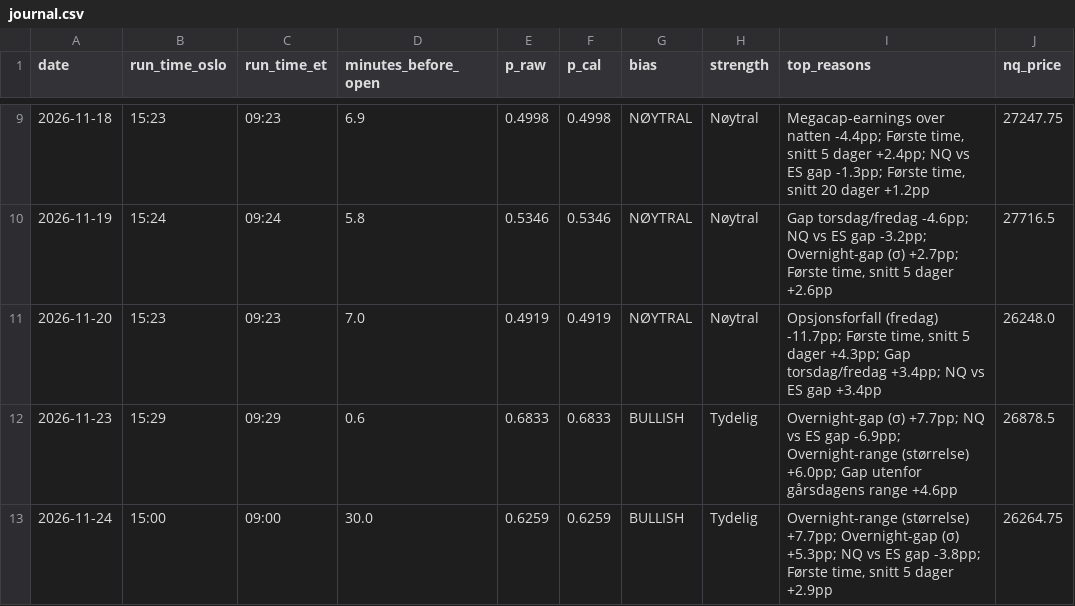
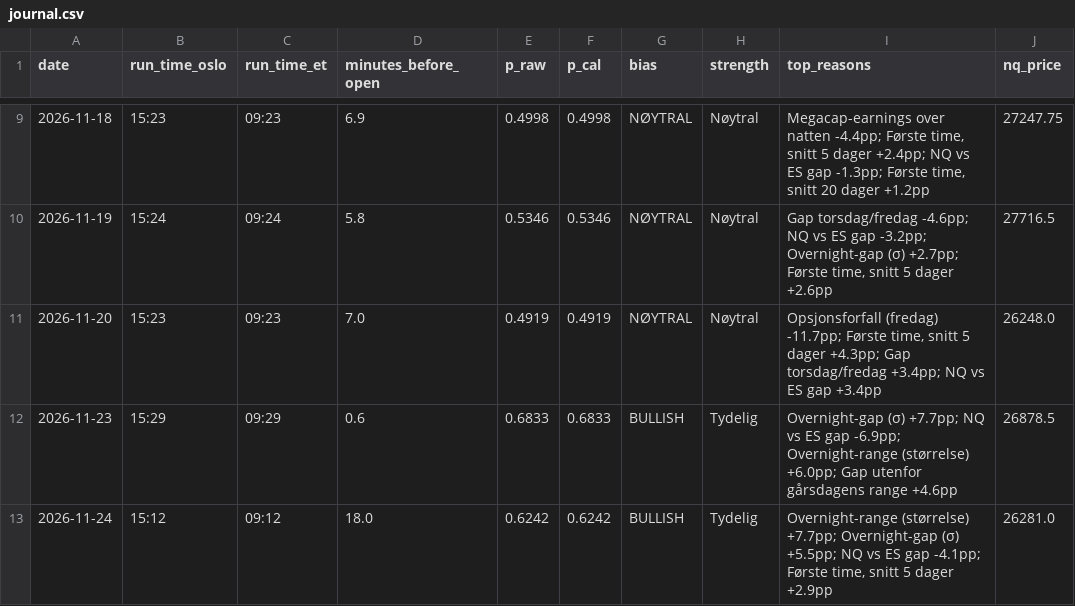
Before and after one commit to 21Matso/nq-bias, a CSV file: data/journal.csv, drawn as a sheet; only a part is shown, gaps mark what is left out; the diff names each change by its address in the sheet, - before the commit and + after, or states it on an @@ line.

```diff
--- a/data/journal.csv
+++ b/data/journal.csv
-B13 (run_time_oslo): 15:00
+B13 (run_time_oslo): 15:12
-C13 (run_time_et): 09:00
+C13 (run_time_et): 09:12
-D13 (minutes_before_open): 30.0
+D13 (minutes_before_open): 18.0
-E13 (p_raw): 0.6259
+E13 (p_raw): 0.6242
-F13 (p_cal): 0.6259
+F13 (p_cal): 0.6242
-I13 (top_reasons): …Overnight-gap (σ) +5.3pp; NQ vs ES gap -3.8pp; Første time,…
+I13 (top_reasons): …Overnight-gap (σ) +5.5pp; NQ vs ES gap -4.1pp; Første time,…
-J13 (nq_price): 26264.75
+J13 (nq_price): 26281.0
```
Also changed, not shown: 1 other file.
